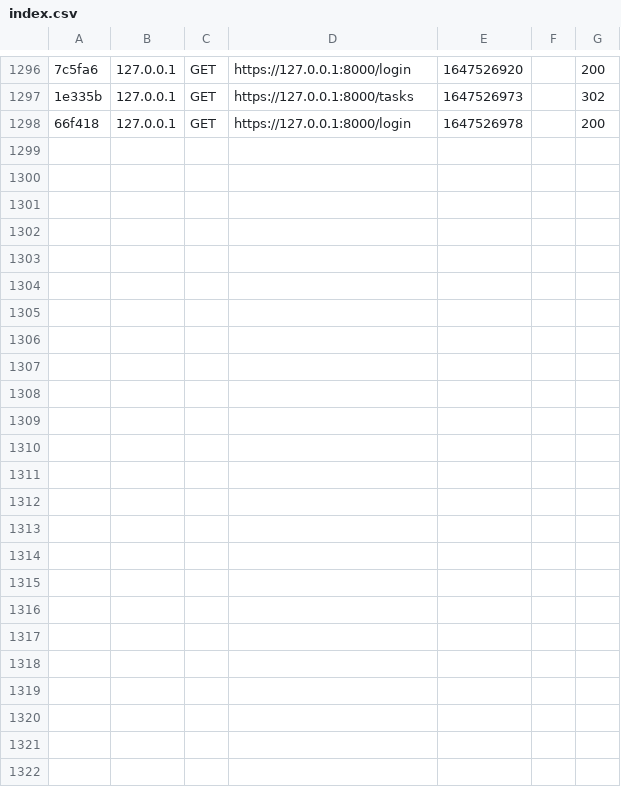
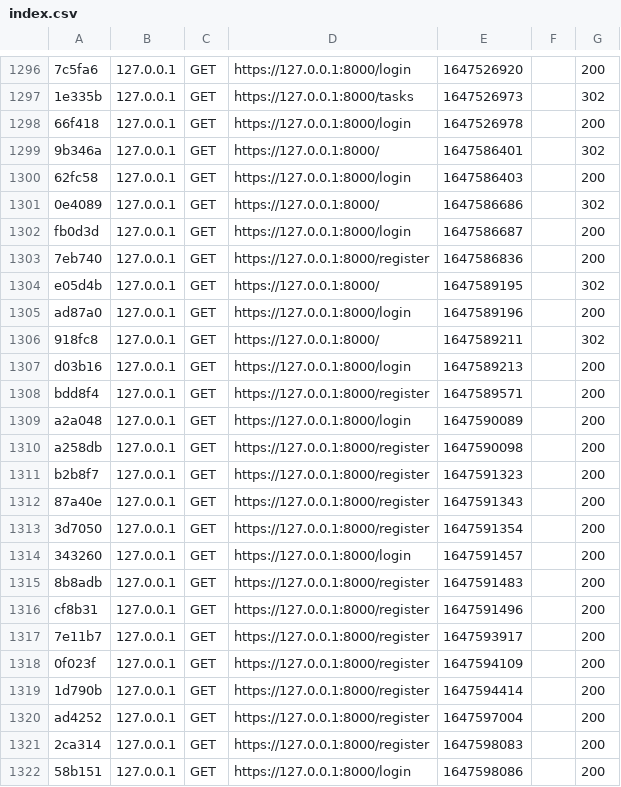
Before and after one commit to avamdui/TODOLIST, a CSV file: var/cache/dev/profiler/index.csv, drawn as a sheet; only a part is shown, gaps mark what is left out; the diff names each change by its address in the sheet, - before the commit and + after, or states it on an @@ line.

Commit message:
Test register ok

```diff
--- a/var/cache/dev/profiler/index.csv
+++ b/var/cache/dev/profiler/index.csv
+row 1299: 9b346a | 127.0.0.1 | GET | https://127.0.0.1:8000/ | 1647586401 |  | 302
+row 1300: 62fc58 | 127.0.0.1 | GET | https://127.0.0.1:8000/login | 1647586403 |  | 200
+row 1301: 0e4089 | 127.0.0.1 | GET | https://127.0.0.1:8000/ | 1647586686 |  | 302
+row 1302: fb0d3d | 127.0.0.1 | GET | https://127.0.0.1:8000/login | 1647586687 |  | 200
+row 1303: 7eb740 | 127.0.0.1 | GET | https://127.0.0.1:8000/register | 1647586836 |  | 200
+row 1304: e05d4b | 127.0.0.1 | GET | https://127.0.0.1:8000/ | 1647589195 |  | 302
+row 1305: ad87a0 | 127.0.0.1 | GET | https://127.0.0.1:8000/login | 1647589196 |  | 200
+row 1306: 918fc8 | 127.0.0.1 | GET | https://127.0.0.1:8000/ | 1647589211 |  | 302
+row 1307: d03b16 | 127.0.0.1 | GET | https://127.0.0.1:8000/login | 1647589213 |  | 200
+row 1308: bdd8f4 | 127.0.0.1 | GET | https://127.0.0.1:8000/register | 1647589571 |  | 200
+row 1309: a2a048 | 127.0.0.1 | GET | https://127.0.0.1:8000/login | 1647590089 |  | 200
+row 1310: a258db | 127.0.0.1 | GET | https://127.0.0.1:8000/register | 1647590098 |  | 200
+row 1311: b2b8f7 | 127.0.0.1 | GET | https://127.0.0.1:8000/register | 1647591323 |  | 200
+row 1312: 87a40e | 127.0.0.1 | GET | https://127.0.0.1:8000/register | 1647591343 |  | 200
+row 1313: 3d7050 | 127.0.0.1 | GET | https://127.0.0.1:8000/register | 1647591354 |  | 200
+row 1314: 343260 | 127.0.0.1 | GET | https://127.0.0.1:8000/login | 1647591457 |  | 200
+row 1315: 8b8adb | 127.0.0.1 | GET | https://127.0.0.1:8000/register | 1647591483 |  | 200
+row 1316: cf8b31 | 127.0.0.1 | GET | https://127.0.0.1:8000/register | 1647591496 |  | 200
+row 1317: 7e11b7 | 127.0.0.1 | GET | https://127.0.0.1:8000/register | 1647593917 |  | 200
+row 1318: 0f023f | 127.0.0.1 | GET | https://127.0.0.1:8000/register | 1647594109 |  | 200
+row 1319: 1d790b | 127.0.0.1 | GET | https://127.0.0.1:8000/register | 1647594414 |  | 200
+row 1320: ad4252 | 127.0.0.1 | GET | https://127.0.0.1:8000/register | 1647597004 |  | 200
+row 1321: 2ca314 | 127.0.0.1 | GET | https://127.0.0.1:8000/register | 1647598083 |  | 200
+row 1322: 58b151 | 127.0.0.1 | GET | https://127.0.0.1:8000/login | 1647598086 |  | 200
```
Also changed, not shown: 40 other files.
